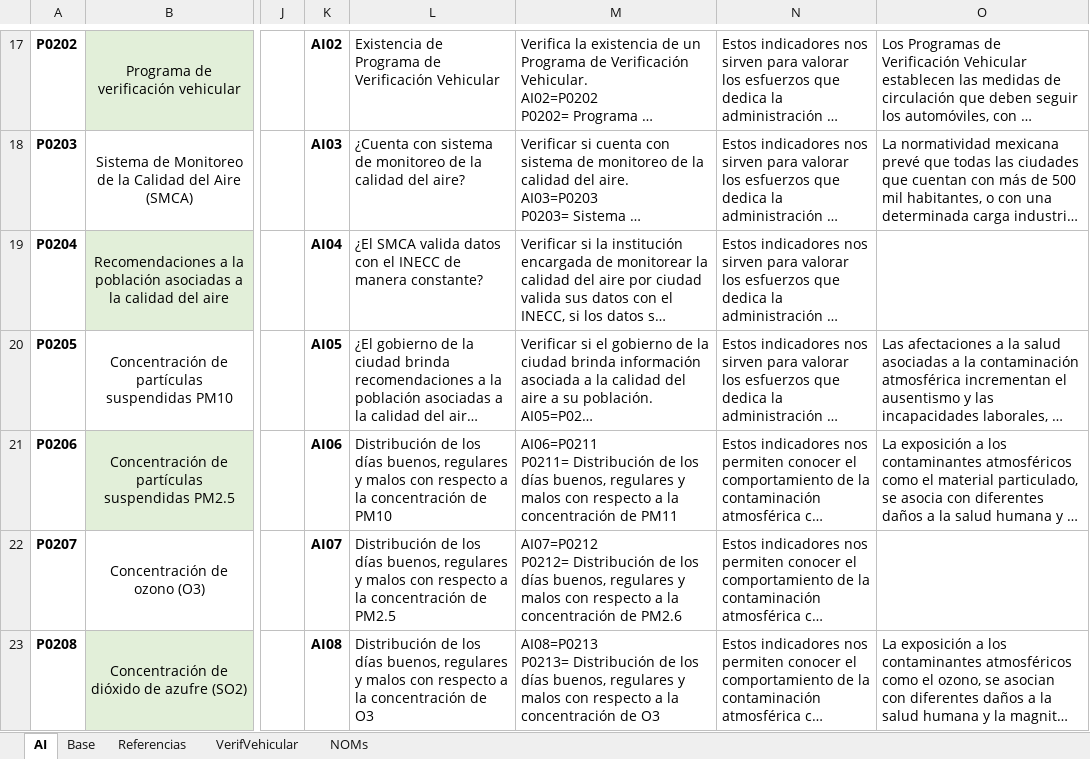
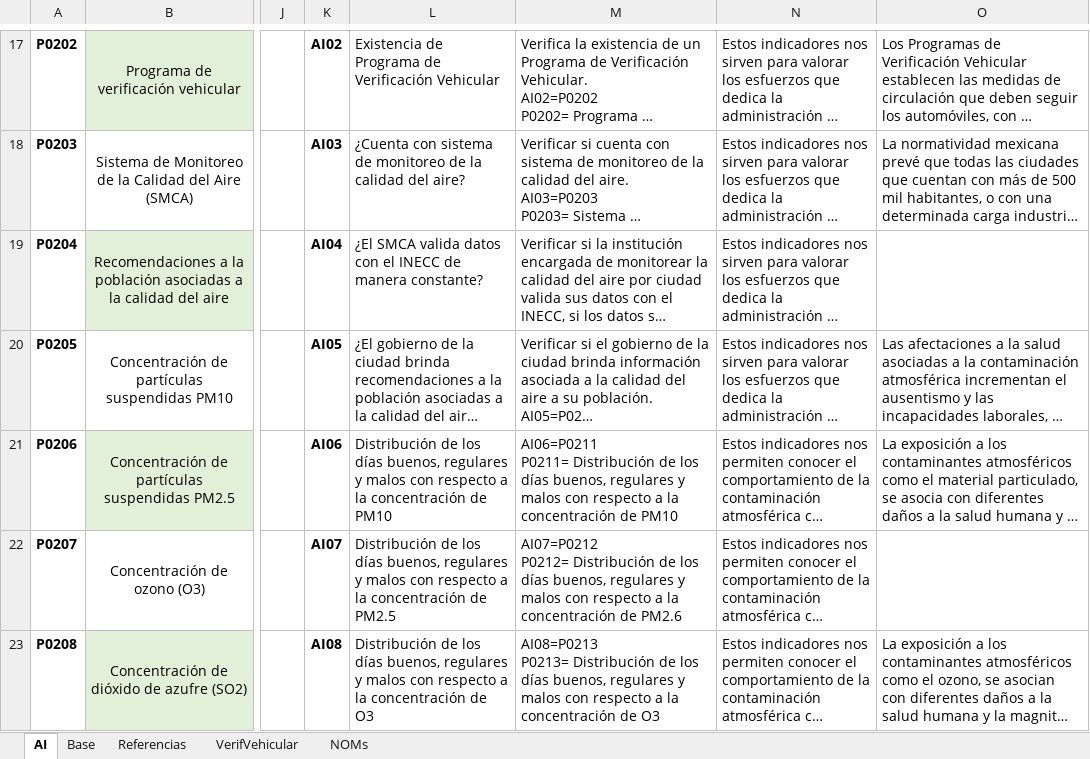
Before and after one commit to INECC-PCCS/01_Dmine, an Excel workbook: 02_Aire/02 Aire.xlsx, sheet AI, drawn as a sheet; only a part is shown, gaps mark what is left out; long unchanged cells end in …; values as stored, in another font and other column widths than the file's, no borders; charts and pictures not drawn; the diff names each change by its address in the sheet, - before the commit and + after, or states it on an @@ line.

```diff
--- a/02_Aire/02 Aire.xlsx (sheet AI)
+++ b/02_Aire/02 Aire.xlsx (sheet AI)
-M21: …concentración de PM11
+M21: …concentración de PM10
```
Also changed, not shown: sheet Base, formulas that keep their value, charts or pictures, 00_Generales/CatalogoParametros.xlsx, 12 other files.
